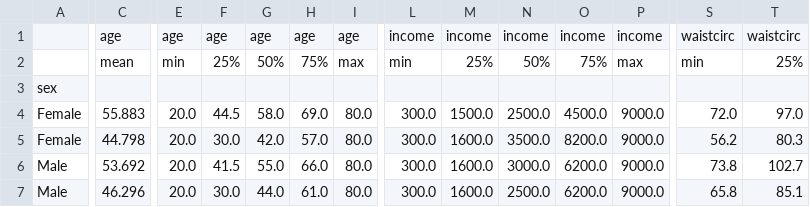
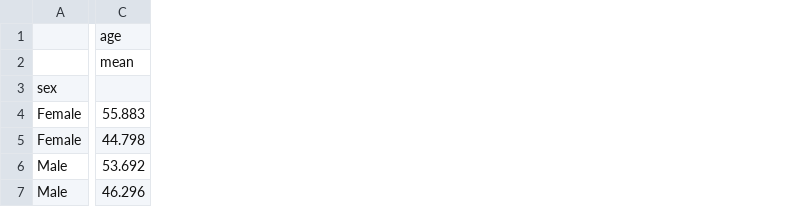
Before and after one commit to LukeMeyer2022/Profile, a CSV file: stratified_summary_data_sex_metabolic.csv, drawn as a sheet; only a part is shown, gaps mark what is left out; the diff covers the shown part only; the diff names each change by its address in the sheet, - before the commit and + after, or states it on an @@ line.

```diff
--- a/stratified_summary_data_sex_metabolic.csv
+++ b/stratified_summary_data_sex_metabolic.csv
-column E, rows 1-7: age | min |  | 20.0 | 20.0 | 20.0 | 20.0
-column F, rows 1-7: age | 25% |  | 44.5 | 30.0 | 41.5 | 30.0
-column G, rows 1-7: age | 50% |  | 58.0 | 42.0 | 55.0 | 44.0
-column H, rows 1-7: age | 75% |  | 69.0 | 57.0 | 66.0 | 61.0
-column I, rows 1-7: age | max |  | 80.0 | 80.0 | 80.0 | 80.0
-column L, rows 1-7: income | min |  | 300.0 | 300.0 | 300.0 | 300.0
-column M, rows 1-7: income | 25% |  | 1500.0 | 1600.0 | 1600.0 | 1600.0
-column N, rows 1-7: income | 50% |  | 2500.0 | 3500.0 | 3000.0 | 2500.0
-column O, rows 1-7: income | 75% |  | 4500.0 | 8200.0 | 6200.0 | 6200.0
-column P, rows 1-7: income | max |  | 9000.0 | 9000.0 | 9000.0 | 9000.0
-column S, rows 1-7: waistcirc | min |  | 72.0 | 56.2 | 73.8 | 65.8
-column T, rows 1-7: waistcirc | 25% |  | 97.0 | 80.3 | 102.7 | 85.1
```
Also changed, not shown: 38 removed columns elsewhere in this file, stratified_summary_data_race.csv, stratified_summary_data_sex.csv, 2 other files.
